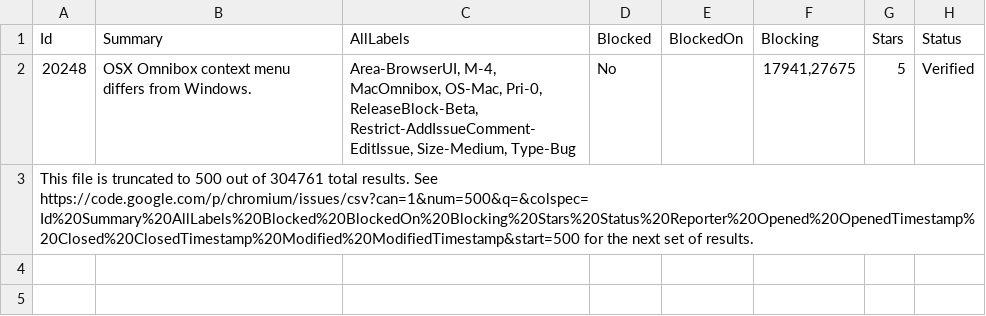
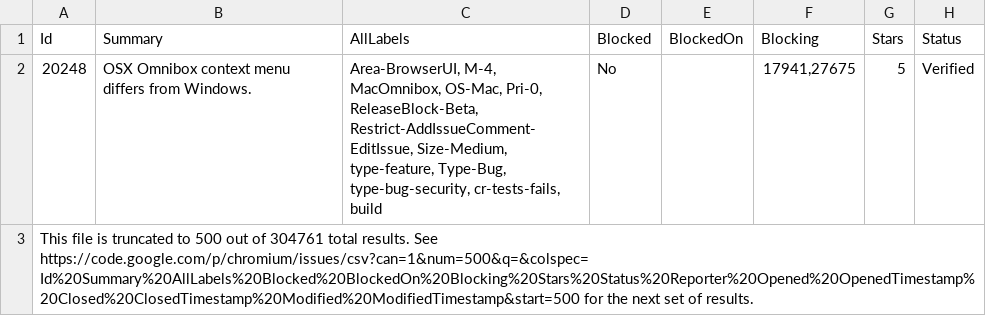
Before and after one commit to andymeneely/chromium-history, a CSV file: data/development/bugs/csv/bug_sample2.csv, drawn as a sheet; only a part is shown; the diff names each change by its address in the sheet, - before the commit and + after, or states it on an @@ line.

```diff
--- a/data/development/bugs/csv/bug_sample2.csv
+++ b/data/development/bugs/csv/bug_sample2.csv
-C2 (AllLabels): …Restrict-AddIssueComment-EditIssue, Size-Medium, Type-Bug
+C2 (AllLabels): …Restrict-AddIssueComment-EditIssue, Size-Medium, type-feature, Type-Bug, type-bug-security, cr-tests-fails, build
```
Also changed, not shown: data/development/bugs/csv/bug_sample.csv, data/development/bugs/csv/recovered_1.csv, 4 other files.
